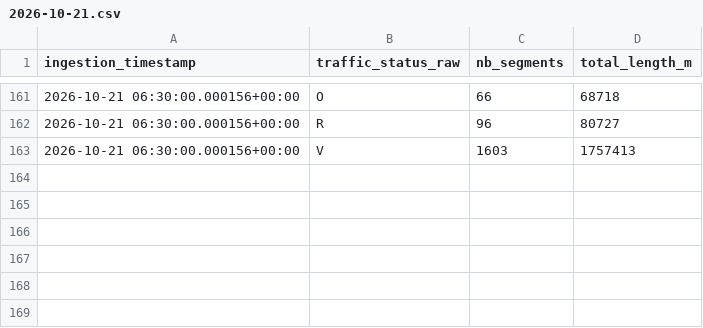
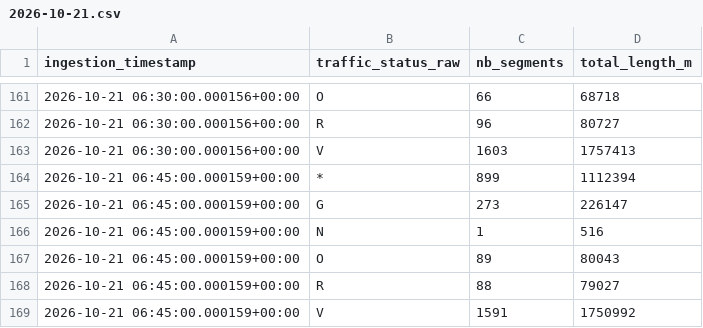
Before and after one commit to quen9669/Lyonflow-data, a CSV file: data/bronze/traffic/2026-10-21.csv, drawn as a sheet; only a part is shown, gaps mark what is left out.

```diff
--- a/data/bronze/traffic/2026-10-21.csv
+++ b/data/bronze/traffic/2026-10-21.csv
@@ -163 +163,7 @@ ingestion_timestamp,traffic_status_raw,nb_segments,total_length_m
 2026-10-21 06:30:00.000156+00:00,V,1603,1757413
+2026-10-21 06:45:00.000159+00:00,*,899,1112394
+2026-10-21 06:45:00.000159+00:00,G,273,226147
+2026-10-21 06:45:00.000159+00:00,N,1,516
+2026-10-21 06:45:00.000159+00:00,O,89,80043
+2026-10-21 06:45:00.000159+00:00,R,88,79027
+2026-10-21 06:45:00.000159+00:00,V,1591,1750992
```
Also changed, not shown: data/bronze/park_and_ride/2026-10-21.csv, data/bronze/parking/2026-10-21.csv, 5 other files.
